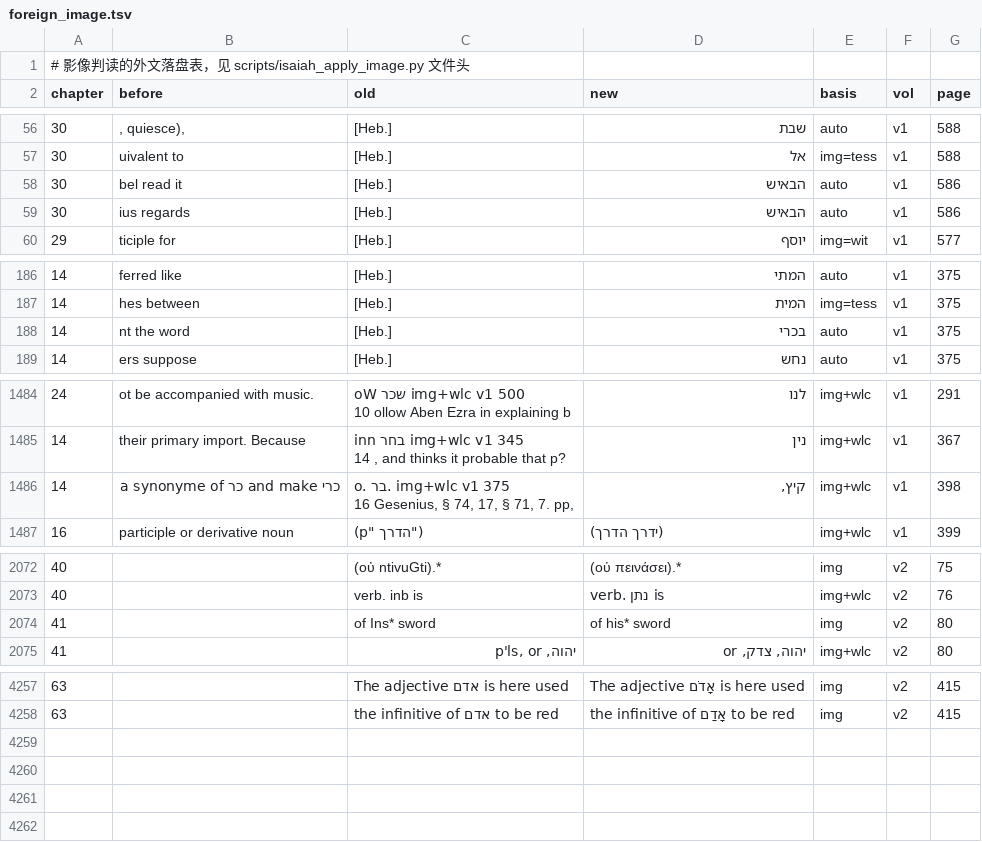
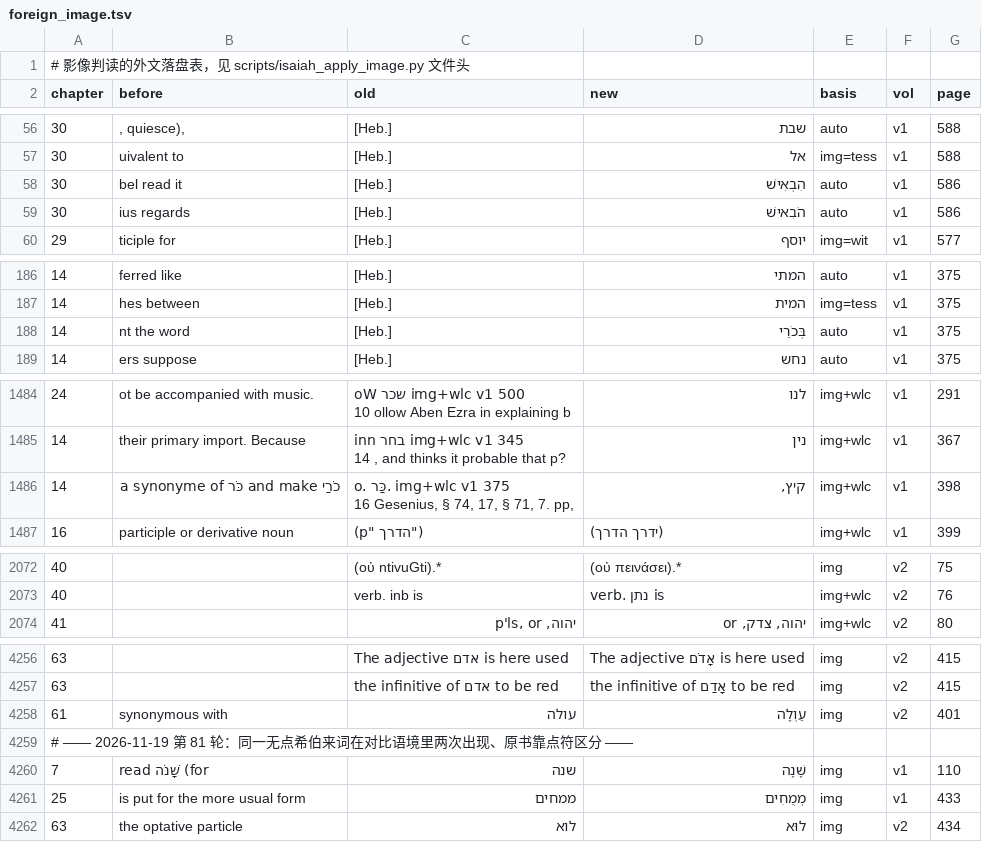
Before and after one commit to whcjb/whcjb.github.io, a TSV file: alexander_raw/isaiah/foreign_image.tsv, drawn as a sheet; only a part is shown, gaps mark what is left out; removed rows and columns are numbered as before the commit, all else as after; the diff covers the shown part only; the diff names each change by its address in the sheet, - before the commit and + after, or states it on an @@ line.

```diff
--- a/alexander_raw/isaiah/foreign_image.tsv
+++ b/alexander_raw/isaiah/foreign_image.tsv
-D58 (new): הבאיש
+D58 (new): הִבְאִישׁ
-D59 (new): הבאיש
+D59 (new): הֹבִאישׁ
-D188 (new): בכרי
+D188 (new): בְּכֹרַי
-B1486 (before): כרי and make כר a synonyme of
+B1486 (before): כֹרַי and make כֹּר a synonyme of
-C1486 (old): o. בר. img+wlc v1…
+C1486 (old): o. כַּר. img+wlc v1…
-row 2074: 41 |  | of Ins* sword | of his* sword | img | v2 | 80
+row 4258: 61 | synonymous with | עולה | עַוְלָה | img | v2 | 401
+row 4259: # —— 2026-11-19 第 81 轮：同一无点希伯来词在对比语境里两次出现、原书靠点符区分 ——
+row 4260: 7 | read שָׁנֹה (for | שנה | שָׁנָה | img | v1 | 110
+row 4261: 25 | is put for the more usual form | ממחים | מְמֻחִים | img | v1 | 433
+row 4262: 63 | the optative particle | לוא | לוּא | img | v2 | 434
```
Also changed, not shown: 5 edited cells elsewhere in this file, alexander_raw/isaiah/foreign_image_superseded.tsv, 7 other files.
